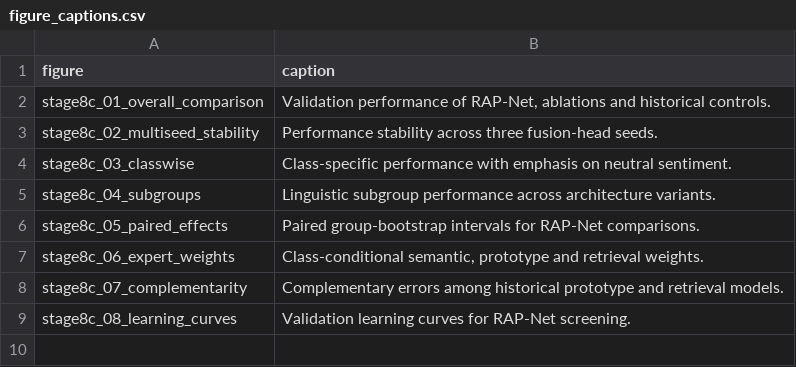
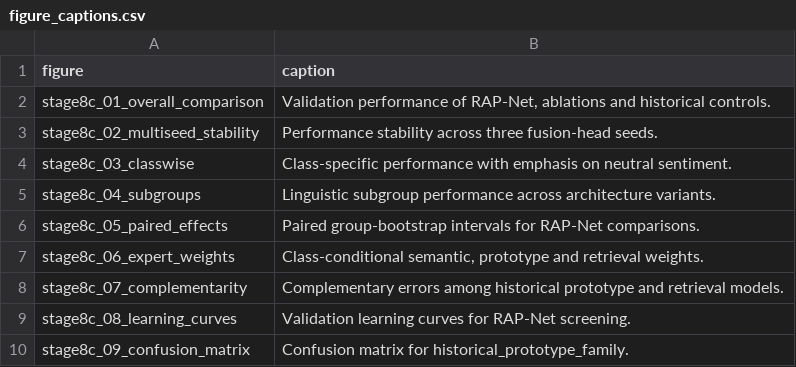
Before and after one commit to ankita6876/bangla-sentiment-research, a CSV file: research_stage8c/figure_captions.csv, drawn as a sheet; the diff names each change by its address in the sheet, - before the commit and + after, or states it on an @@ line.

Commit message:
Preserve figure stage8c_09_confusion_matrix

```diff
--- a/research_stage8c/figure_captions.csv
+++ b/research_stage8c/figure_captions.csv
+row 10: stage8c_09_confusion_matrix | Confusion matrix for historical_prototype_family.
```
Also changed, not shown: 3 other files.
